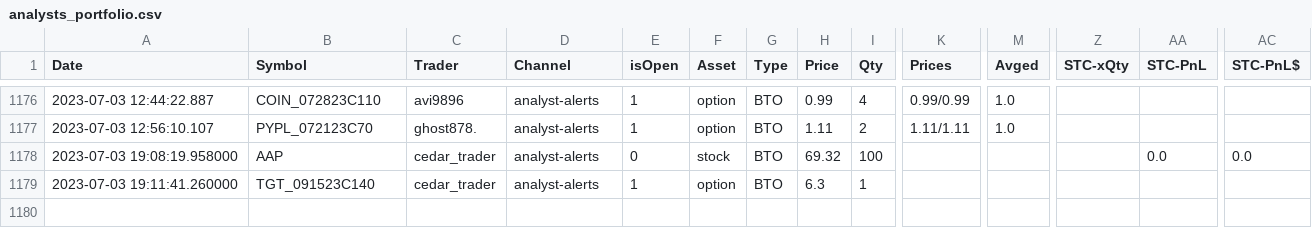
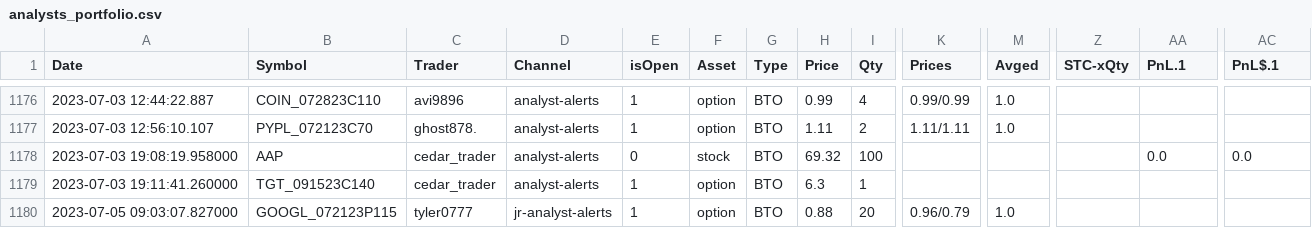
Before and after one commit to AdoNunes/DiscordAlertsTrader, a CSV file: data/analysts_portfolio.csv, drawn as a sheet; only a part is shown, gaps mark what is left out; rows hold the shown columns only; the diff names each change by its address in the sheet, - before the commit and + after, or states it on an @@ line.

Commit message:
fix max actual price alert

```diff
--- a/data/analysts_portfolio.csv
+++ b/data/analysts_portfolio.csv
-AA1: STC-PnL
+AA1: PnL.1
-AC1: STC-PnL$
+AC1: PnL$.1
+row 1180: 2023-07-05 09:03:07.827000 | GOOGL_072123P115 | tyler0777 | jr-analyst-alerts | 1 | option | BTO | 0.88 | 20 | 0.96/0.79 | 1.0
```
Also changed, not shown: 1 other file.
